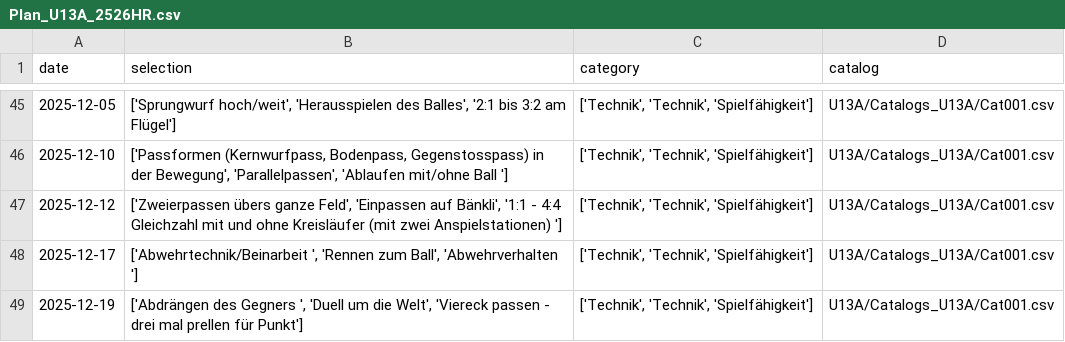
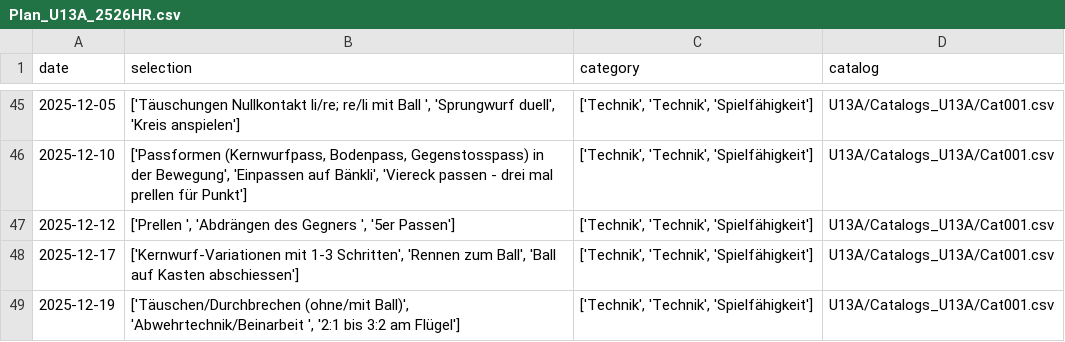
Before and after one commit to Tim171717/Trainingsplaner, a CSV file: U13A/Plans_U13A/Plan_U13A_2526HR.csv, drawn as a sheet; only a part is shown, gaps mark what is left out; the diff covers the shown part only.

```diff
--- a/U13A/Plans_U13A/Plan_U13A_2526HR.csv
+++ b/U13A/Plans_U13A/Plan_U13A_2526HR.csv
@@ -45,5 +45,5 @@ date,selection,category,catalog
-2025-12-05,"['Sprungwurf hoch/weit', 'Herausspielen des Balles', '2:1 bis 3:2 am Flügel']","['Technik', 'Technik', 'Spielfähigkeit']",U13A/Catalogs_U13A/Cat001.csv
-2025-12-10,"['Passformen (Kernwurfpass, Bodenpass, Gegenstosspass) in der Bewegung', 'Parallelpassen', 'Ablaufen mit/ohne Ball ']","['Technik', 'Technik', 'Spielfähigkeit']",U13A/Catalogs_U13A/Cat001.csv
-2025-12-12,"['Zweierpassen übers ganze Feld', 'Einpassen auf Bänkli', '1:1 - 4:4 Gleichzahl mit und ohne Kreisläufer (mit zwei Anspielstationen) ']","['Technik', 'Technik', 'Spielfähigkeit']",U13A/Catalogs_U13A/Cat001.csv
-2025-12-17,"['Abwehrtechnik/Beinarbeit ', 'Rennen zum Ball', 'Abwehrverhalten ']","['Technik', 'Technik', 'Spielfähigkeit']",U13A/Catalogs_U13A/Cat001.csv
-2025-12-19,"['Abdrängen des Gegners ', 'Duell um die Welt', 'Viereck passen - drei mal prellen für Punkt']","['Technik', 'Technik', 'Spielfähigkeit']",U13A/Catalogs_U13A/Cat001.csv
+2025-12-05,"['Täuschungen Nullkontakt li/re; re/li mit Ball ', 'Sprungwurf duell', 'Kreis anspielen']","['Technik', 'Technik', 'Spielfähigkeit']",U13A/Catalogs_U13A/Cat001.csv
+2025-12-10,"['Passformen (Kernwurfpass, Bodenpass, Gegenstosspass) in der Bewegung', 'Einpassen auf Bänkli', 'Viereck passen - drei mal prellen für Punkt']","['Technik', 'Technik', 'Spielfähigkeit']",U13A/Catalogs_U13A/Cat001.csv
+2025-12-12,"['Prellen ', 'Abdrängen des Gegners ', '5er Passen']","['Technik', 'Technik', 'Spielfähigkeit']",U13A/Catalogs_U13A/Cat001.csv
+2025-12-17,"['Kernwurf-Variationen mit 1-3 Schritten', 'Rennen zum Ball', 'Ball auf Kasten abschiessen']","['Technik', 'Technik', 'Spielfähigkeit']",U13A/Catalogs_U13A/Cat001.csv
+2025-12-19,"['Täuschen/Durchbrechen (ohne/mit Ball)', 'Abwehrtechnik/Beinarbeit ', '2:1 bis 3:2 am Flügel']","['Technik', 'Technik', 'Spielfähigkeit']",U13A/Catalogs_U13A/Cat001.csv
```
Also changed, not shown: 27 edited cells elsewhere in this file.
